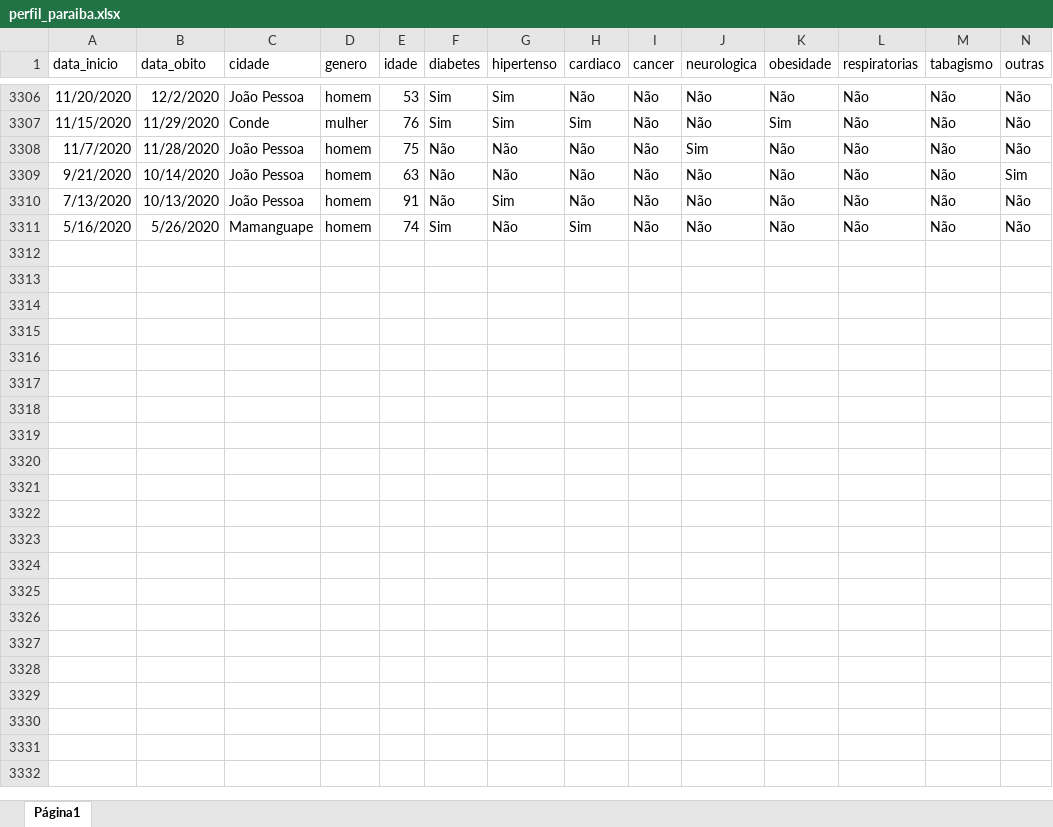
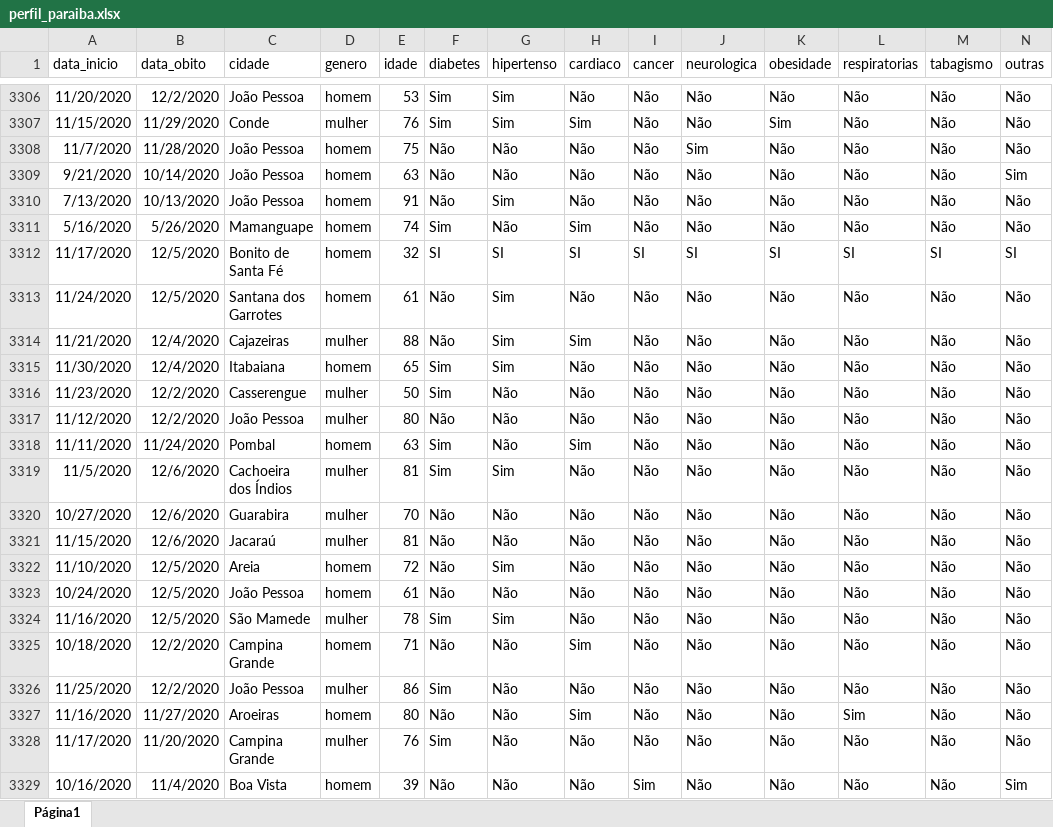
Before and after one commit to FlavioMacaubas/covid_19_paraiba, an Excel workbook: perfil_paraiba.xlsx, sheet Página1, drawn as a sheet; only a part is shown, gaps mark what is left out; values as stored, in another font and other column widths than the file's, no borders; rows hold the shown columns only; the diff covers the shown part only; the diff names each change by its address in the sheet, - before the commit and + after, or states it on an @@ line.

Commit message:
Add files via upload

```diff
--- a/perfil_paraiba.xlsx (sheet Página1)
+++ b/perfil_paraiba.xlsx (sheet Página1)
+row 3312: 11/17/2020 | 12/5/2020 | Bonito de Santa Fé | homem | 32 | SI | SI | SI | SI | SI | SI | SI | SI | SI
+row 3313: 11/24/2020 | 12/5/2020 | Santana dos Garrotes | homem | 61 | Não | Sim | Não | Não | Não | Não | Não | Não | Não
+row 3314: 11/21/2020 | 12/4/2020 | Cajazeiras | mulher | 88 | Não | Sim | Sim | Não | Não | Não | Não | Não | Não
+row 3315: 11/30/2020 | 12/4/2020 | Itabaiana | homem | 65 | Sim | Sim | Não | Não | Não | Não | Não | Não | Não
+row 3316: 11/23/2020 | 12/2/2020 | Casserengue | mulher | 50 | Sim | Não | Não | Não | Não | Não | Não | Não | Não
+row 3317: 11/12/2020 | 12/2/2020 | João Pessoa | mulher | 80 | Não | Não | Não | Não | Não | Não | Não | Não | Não
+row 3318: 11/11/2020 | 11/24/2020 | Pombal | homem | 63 | Sim | Não | Sim | Não | Não | Não | Não | Não | Não
+row 3319: 11/5/2020 | 12/6/2020 | Cachoeira dos Índios | mulher | 81 | Sim | Sim | Não | Não | Não | Não | Não | Não | Não
+row 3320: 10/27/2020 | 12/6/2020 | Guarabira | mulher | 70 | Não | Não | Não | Não | Não | Não | Não | Não | Não
+row 3321: 11/15/2020 | 12/6/2020 | Jacaraú | mulher | 81 | Não | Não | Não | Não | Não | Não | Não | Não | Não
+row 3322: 11/10/2020 | 12/5/2020 | Areia | homem | 72 | Não | Sim | Não | Não | Não | Não | Não | Não | Não
+row 3323: 10/24/2020 | 12/5/2020 | João Pessoa | homem | 61 | Não | Não | Não | Não | Não | Não | Não | Não | Não
+row 3324: 11/16/2020 | 12/5/2020 | São Mamede | mulher | 78 | Sim | Sim | Não | Não | Não | Não | Não | Não | Não
+row 3325: 10/18/2020 | 12/2/2020 | Campina Grande | homem | 71 | Não | Não | Sim | Não | Não | Não | Não | Não | Não
+row 3326: 11/25/2020 | 12/2/2020 | João Pessoa | mulher | 86 | Sim | Não | Não | Não | Não | Não | Não | Não | Não
+row 3327: 11/16/2020 | 11/27/2020 | Aroeiras | homem | 80 | Não | Não | Sim | Não | Não | Não | Sim | Não | Não
+row 3328: 11/17/2020 | 11/20/2020 | Campina Grande | mulher | 76 | Sim | Não | Não | Não | Não | Não | Não | Não | Não
+row 3329: 10/16/2020 | 11/4/2020 | Boa Vista | homem | 39 | Não | Não | Não | Sim | Não | Não | Não | Não | Sim
```
Also changed, not shown: 64 added rows elsewhere in this sheet.
